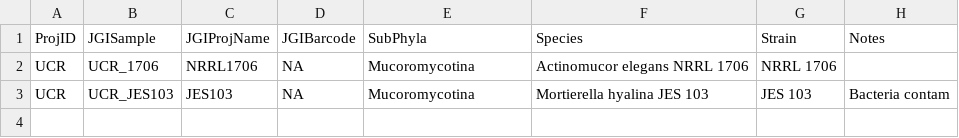
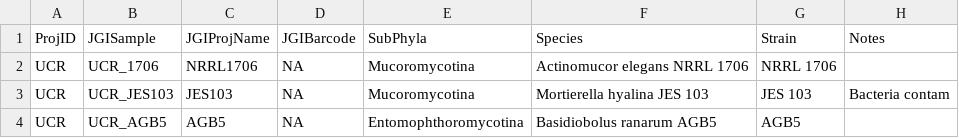
Before and after one commit to zygolife/LCG_Assembly, a CSV file: data/UCR.csv, drawn as a sheet.

```diff
--- a/data/UCR.csv
+++ b/data/UCR.csv
@@ -3 +3,2 @@ UCR,UCR_1706,NRRL1706,NA,Mucoromycotina,Actinomucor elegans NRRL 1706,NRRL 1706,
 UCR,UCR_JES103,JES103,NA,Mucoromycotina,Mortierella hyalina JES 103,JES 103,Bacteria contam
+UCR,UCR_AGB5,AGB5,NA,Entomophthoromycotina,Basidiobolus ranarum AGB5,AGB5,
```
Also changed, not shown: 3 other files.
